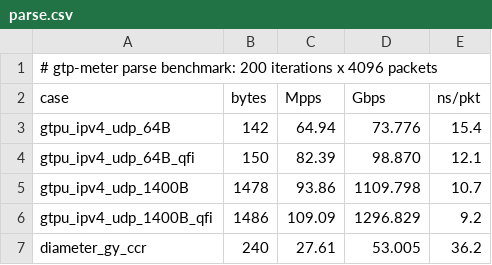
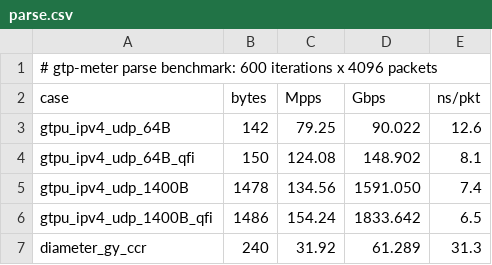
Before and after one commit to ArkaKhorchidian/GTP-U-Diameter-packet-parser-metering-pipeline, a CSV file: bench/results/parse.csv, drawn as a sheet.

Commit message:
docs: README with measured results, architecture and protocol notes
README carries the numbers rather than claims: parse throughput,
end-to-end latency as a function of offered load (125 ns p50 flat from
0.5 to 8 Mpps, saturating at 15 Mpps / 88 Gbps on one core with zero
drops), ring transit latency, TEID lookup cost, and a mutex+
unordered_map baseline beside each. Includes the measurement caveat it
should: these were taken on an unisolated macOS laptop, so medians and
p99 are stable but p99.9 and beyond carry scheduler noise, and the
harness records governor and core isolation where a platform exposes
them.

docs/architecture.md    thread ownership, the per-packet cache-line
                        budget, back-pressure policy, snapshot
                        publication, and the sharding design
docs/pfcp-integration.md  what PDR/FAR/URR/QER carry, how the CSV maps
                        onto them, and the three functions a PFCP agent
                        would drive
docs/afxdp-design.md    why the socket path is the bottleneck and not
                        the pipeline, the AF_XDP and DPDK shapes, and
                        which numbers would need re-measuring
docs/benchmarking.md    methodology, the rules the harness follows, how
                        to take numbers worth quoting, and how to tell
                        queueing from scheduler noise in a tail
docs/protocol-notes.md  the parts of TS 29.281, TS 38.415, RFC 6733 and
                        RFC 4006 that are easy to misread, and what each
                        mistake costs a billing system

```diff
--- a/bench/results/parse.csv
+++ b/bench/results/parse.csv
@@ -1,7 +1,7 @@
-# gtp-meter parse benchmark: 200 iterations x 4096 packets
+# gtp-meter parse benchmark: 600 iterations x 4096 packets
 case                        ,   bytes,      Mpps,      Gbps,    ns/pkt
-gtpu_ipv4_udp_64B           ,     142,     64.94,    73.776,      15.4
-gtpu_ipv4_udp_64B_qfi       ,     150,     82.39,    98.870,      12.1
-gtpu_ipv4_udp_1400B         ,    1478,     93.86,  1109.798,      10.7
-gtpu_ipv4_udp_1400B_qfi     ,    1486,    109.09,  1296.829,       9.2
-diameter_gy_ccr             ,     240,     27.61,    53.005,      36.2
+gtpu_ipv4_udp_64B           ,     142,     79.25,    90.022,      12.6
+gtpu_ipv4_udp_64B_qfi       ,     150,    124.08,   148.902,       8.1
+gtpu_ipv4_udp_1400B         ,    1478,    134.56,  1591.050,       7.4
+gtpu_ipv4_udp_1400B_qfi     ,    1486,    154.24,  1833.642,       6.5
+diameter_gy_ccr             ,     240,     31.92,    61.289,      31.3
```
Also changed, not shown: bench/results/e2e.csv, bench/results/hash.csv, 8 other files.
